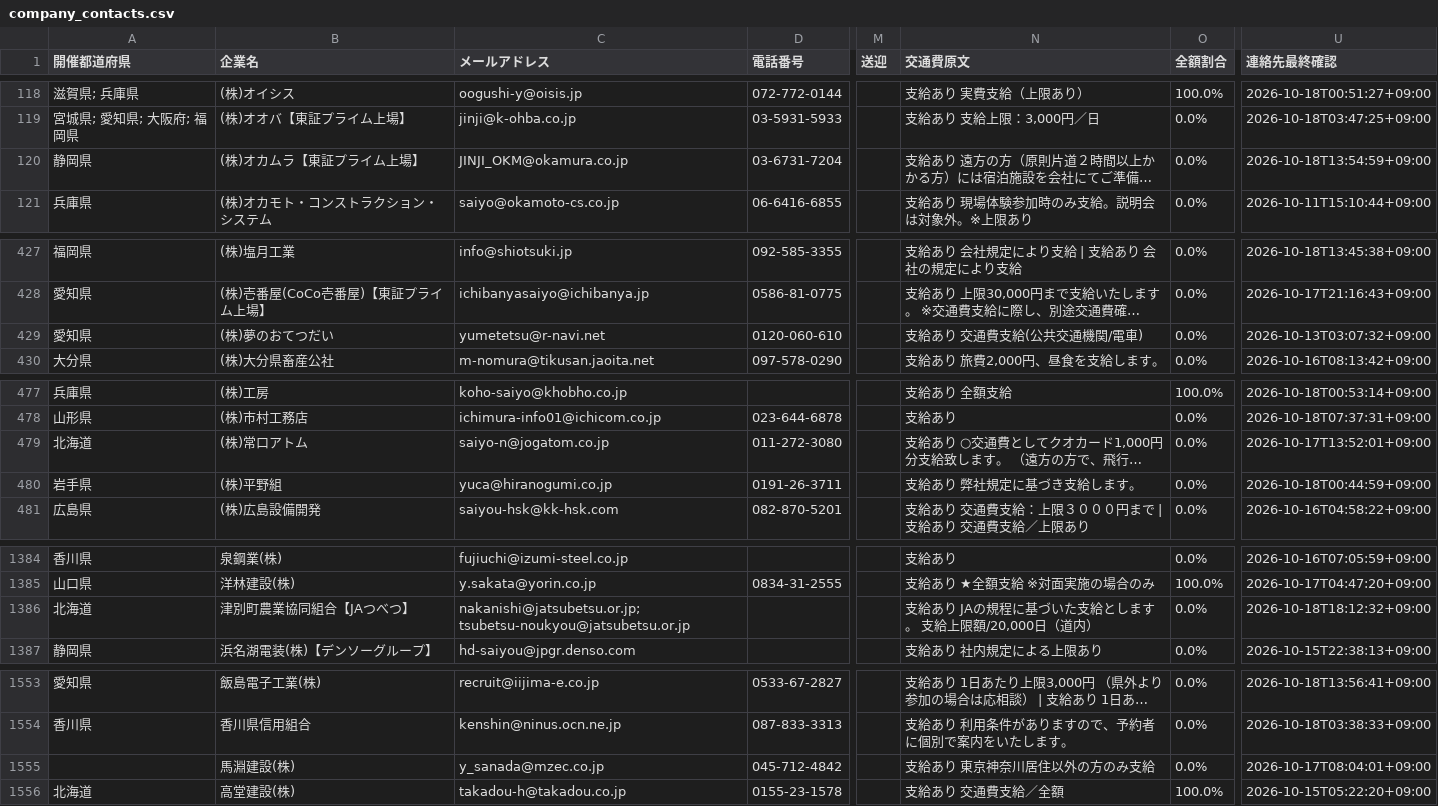
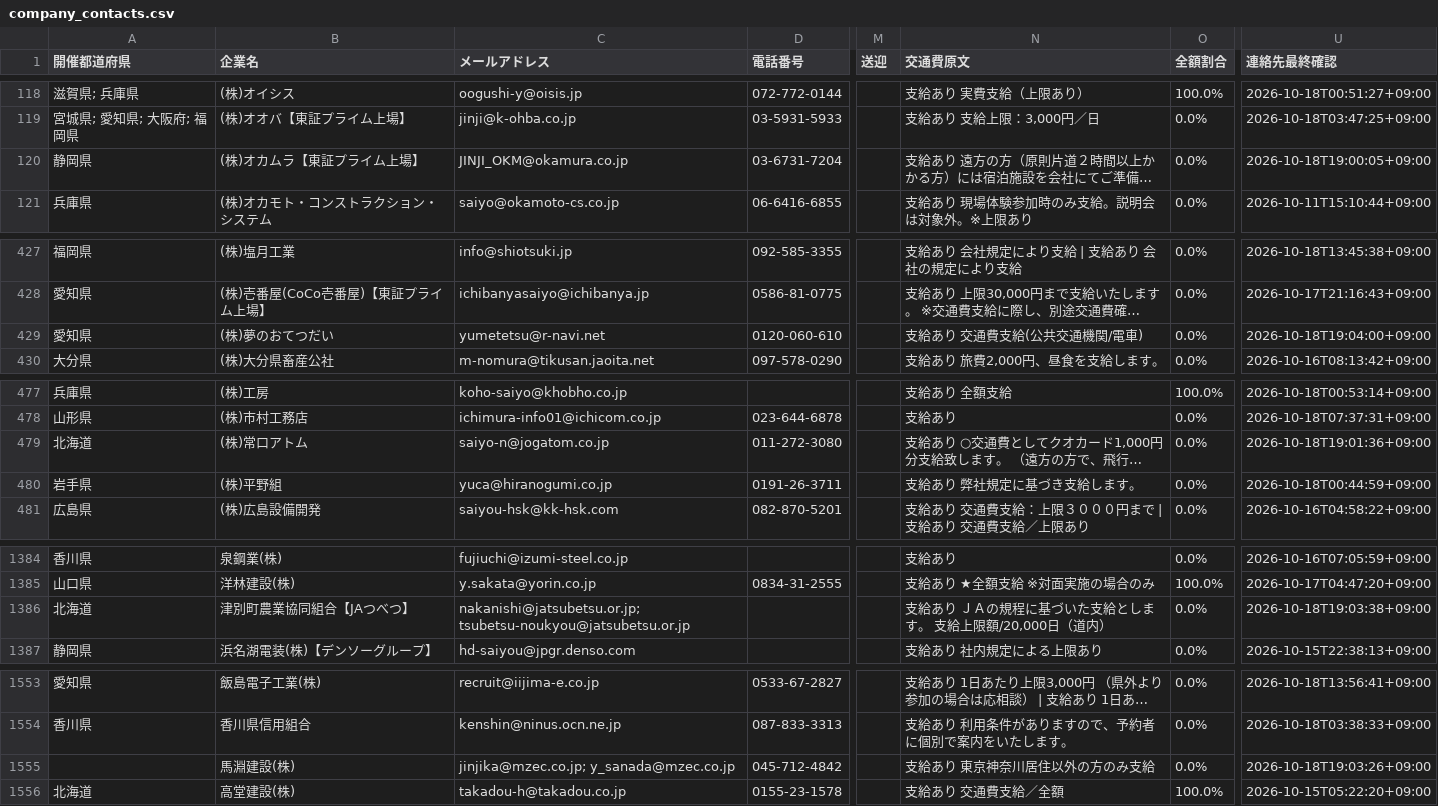
Before and after one commit to karoronnnaoto-hue/mynavi-transport-pwa, a CSV file: docs/data/company_contacts.csv, drawn as a sheet; only a part is shown, gaps mark what is left out; long unchanged cells end in …; the diff covers the shown part only; the diff names each change by its address in the sheet, - before the commit and + after, or states it on an @@ line.

```diff
--- a/docs/data/company_contacts.csv
+++ b/docs/data/company_contacts.csv
-U120 (連絡先最終確認): 2026-10-18T13:54:59+09:00
+U120 (連絡先最終確認): 2026-10-18T19:00:05+09:00
-U429 (連絡先最終確認): 2026-10-13T03:07:32+09:00
+U429 (連絡先最終確認): 2026-10-18T19:04:00+09:00
-U479 (連絡先最終確認): 2026-10-17T13:52:01+09:00
+U479 (連絡先最終確認): 2026-10-18T19:01:36+09:00
-N1386 (交通費原文): 支給あり JAの規程に基づいた支給とします。 支給上限額/20,000日（道内）
+N1386 (交通費原文): 支給あり ＪＡの規程に基づいた支給とします。 支給上限額/20,000日（道内）
-U1386 (連絡先最終確認): 2026-10-18T18:12:32+09:00
+U1386 (連絡先最終確認): 2026-10-18T19:03:38+09:00
-C1555 (メールアドレス): y_sanada@mzec.co.jp
+C1555 (メールアドレス): jinjika@mzec.co.jp; y_sanada@mzec.co.jp
-U1555 (連絡先最終確認): 2026-10-17T08:04:01+09:00
+U1555 (連絡先最終確認): 2026-10-18T19:03:26+09:00
```
Also changed, not shown: 1 added row, 1 removed row and 13 edited cells elsewhere in this file, 5 other files.
